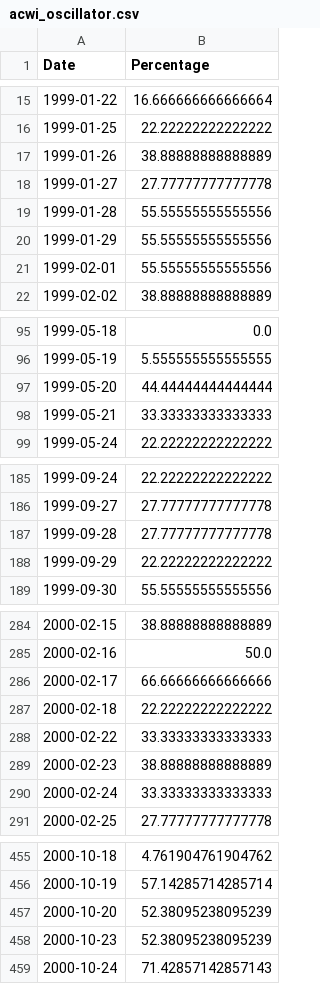
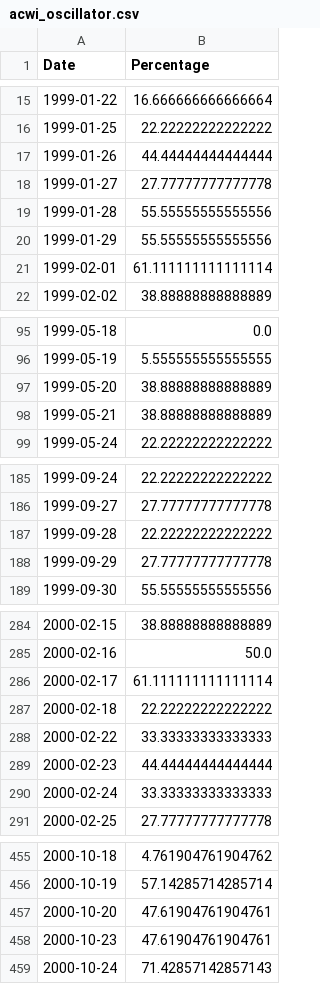
Before and after one commit to smallfishmacro-Git/market-dashboard, a CSV file: data/datasets/acwi_oscillator.csv, drawn as a sheet; only a part is shown, gaps mark what is left out; the diff covers the shown part only.

```diff
--- a/data/datasets/acwi_oscillator.csv
+++ b/data/datasets/acwi_oscillator.csv
@@ -16,3 +16,3 @@ Date,Percentage
 1999-01-25,22.22222222222222
-1999-01-26,38.88888888888889
+1999-01-26,44.44444444444444
 1999-01-27,27.77777777777778
@@ -20,3 +20,3 @@ Date,Percentage
 1999-01-29,55.55555555555556
-1999-02-01,55.55555555555556
+1999-02-01,61.111111111111114
 1999-02-02,38.88888888888889
@@ -96,4 +96,4 @@ Date,Percentage
 1999-05-19,5.555555555555555
-1999-05-20,44.44444444444444
-1999-05-21,33.33333333333333
+1999-05-20,38.88888888888889
+1999-05-21,38.88888888888889
 1999-05-24,22.22222222222222
@@ -186,4 +186,4 @@ Date,Percentage
 1999-09-27,27.77777777777778
-1999-09-28,27.77777777777778
-1999-09-29,22.22222222222222
+1999-09-28,22.22222222222222
+1999-09-29,27.77777777777778
 1999-09-30,55.55555555555556
@@ -285,6 +285,6 @@ Date,Percentage
 2000-02-16,50.0
-2000-02-17,66.66666666666666
+2000-02-17,61.111111111111114
 2000-02-18,22.22222222222222
 2000-02-22,33.33333333333333
-2000-02-23,38.88888888888889
+2000-02-23,44.44444444444444
 2000-02-24,33.33333333333333
@@ -456,4 +456,4 @@ Date,Percentage
 2000-10-19,57.14285714285714
-2000-10-20,52.38095238095239
-2000-10-23,52.38095238095239
+2000-10-20,47.61904761904761
+2000-10-23,47.61904761904761
 2000-10-24,71.42857142857143
```
Also changed, not shown: 92 edited cells elsewhere in this file, data/barchart/ISM_Manufacturing_Index.csv, 5 other files.
